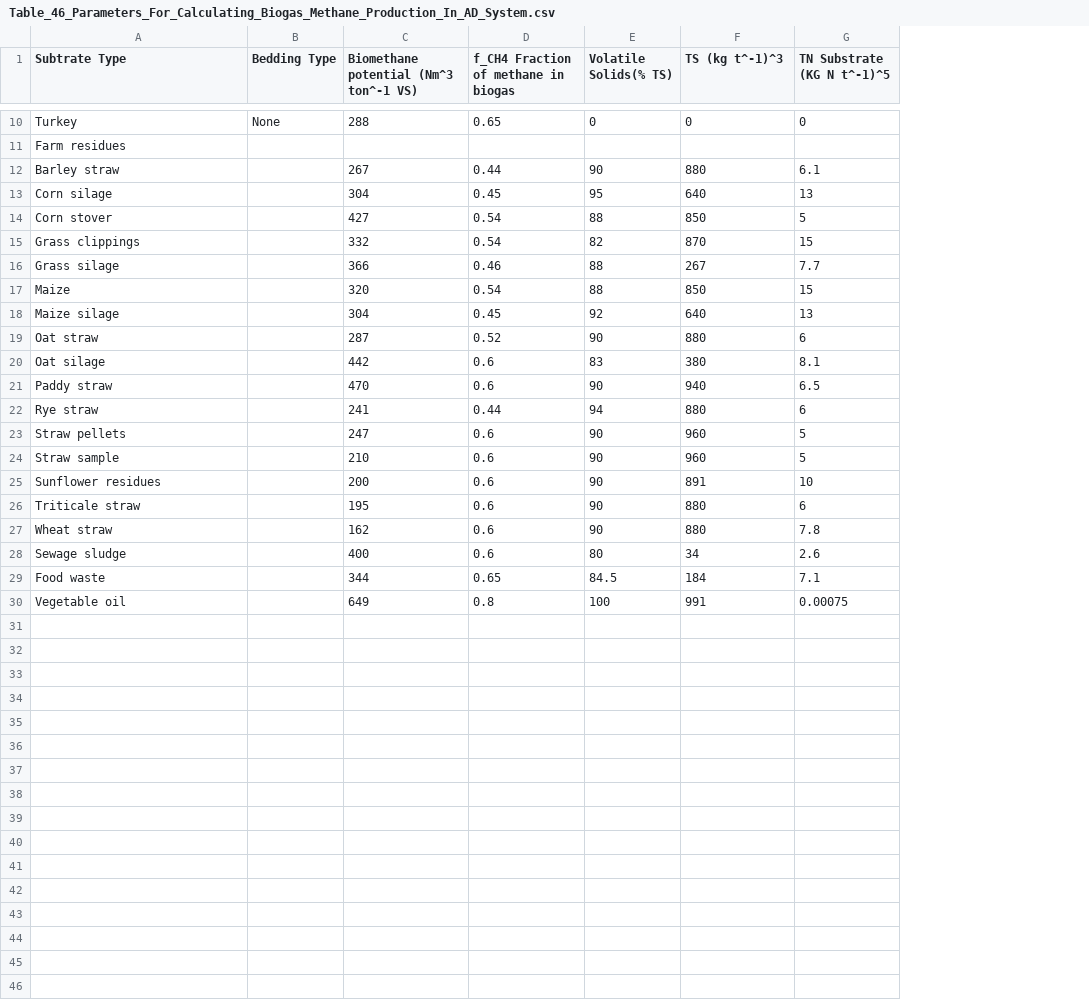
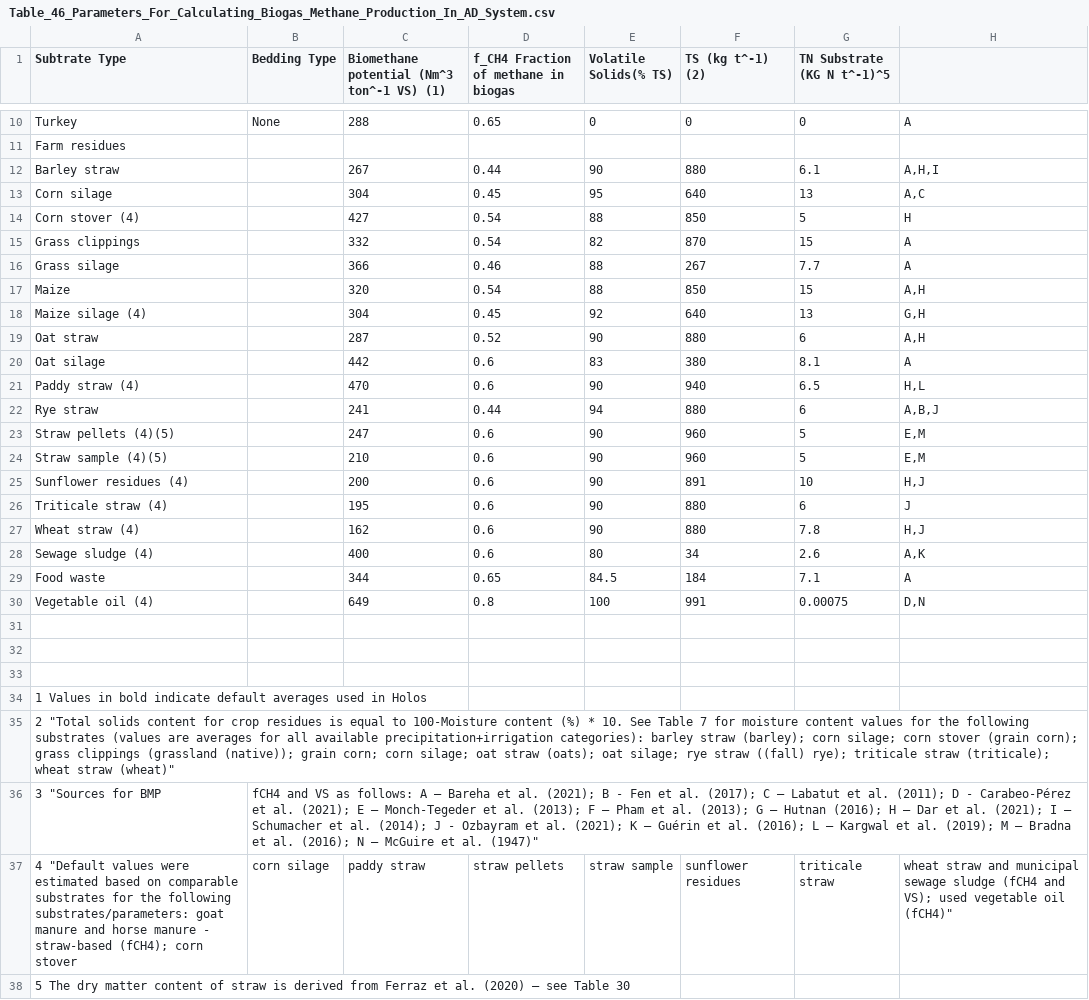
Before and after one commit to holos-aafc/Holos, a CSV file: H.Content/Resources/Table_46_Parameters_For_Calculating_Biogas_Methane_Production_In_AD_System.csv, drawn as a sheet; only a part is shown, gaps mark what is left out; the diff covers the shown part only; the diff names each change by its address in the sheet, - before the commit and + after, or states it on an @@ line.

Commit message:
Update Table_46_Parameters_For_Calculating_Biogas_Methane_Production_In_AD_System.csv
Added footnotes to table.

```diff
--- a/H.Content/Resources/Table_46_Parameters_For_Calculating_Biogas_Methane_Production_In_AD_System.csv
+++ b/H.Content/Resources/Table_46_Parameters_For_Calculating_Biogas_Methane_Production_In_AD_System.csv
+column H, rows 10-30: A |  | A,H,I | A,C | H | A | A | A,H | G,H | A,H | A | H,L | A,B,J | E,M | E,M | H,J | J | H,J | A,K | A | D,N
-C1: Biomethane potential (Nm^3 ton^-1 VS)
+C1: Biomethane potential (Nm^3 ton^-1 VS) (1)
-F1: TS (kg t^-1)^3
+F1: TS (kg t^-1) (2)
-A14 (Subtrate Type): Corn stover
+A14 (Subtrate Type): Corn stover (4)
-A18 (Subtrate Type): Maize silage
+A18 (Subtrate Type): Maize silage (4)
-A21 (Subtrate Type): Paddy straw
+A21 (Subtrate Type): Paddy straw (4)
-A23 (Subtrate Type): Straw pellets
+A23 (Subtrate Type): Straw pellets (4)(5)
-A24 (Subtrate Type): Straw sample
+A24 (Subtrate Type): Straw sample (4)(5)
-A25 (Subtrate Type): Sunflower residues
+A25 (Subtrate Type): Sunflower residues (4)
-A26 (Subtrate Type): Triticale straw
+A26 (Subtrate Type): Triticale straw (4)
-A27 (Subtrate Type): Wheat straw
+A27 (Subtrate Type): Wheat straw (4)
-A28 (Subtrate Type): Sewage sludge
+A28 (Subtrate Type): Sewage sludge (4)
-A30 (Subtrate Type): Vegetable oil
+A30 (Subtrate Type): Vegetable oil (4)
+row 31: (empty)
+row 32: (empty)
+row 33: (empty)
+row 34: 1 Values in bold indicate default averages used in Holos
+row 35: 2 "Total solids content for crop residues is equal to 100-Moisture content (%) * 10. See Table 7 for moisture content values for the following substrates (values are averages for all available precipitation+irrigation categories): barley straw (barley); corn silage; corn stover (grain corn); grass clippings (grassland (native)); grain corn; corn silage; oat straw (oats); oat silage; rye straw ((fall) rye); triticale straw (triticale); wheat straw (wheat)"
+row 36: 3 "Sources for BMP | fCH4 and VS as follows: A – Bareha et al. (2021); B - Fen et al. (2017); C – Labatut et al. (2011); D - Carabeo-Pérez et al. (2021); E – Monch-Tegeder et al. (2013); F – Pham et al. (2013); G – Hutnan (2016); H – Dar et al. (2021); I – Schumacher et al. (2014); J - Ozbayram et al. (2021); K – Guérin et al. (2016); L – Kargwal et al. (2019); M – Bradna et al. (2016); N – McGuire et al. (1947)"
+row 37: 4 "Default values were estimated based on comparable substrates for the following substrates/parameters: goat manure and horse manure - straw-based (fCH4); corn stover | corn silage | paddy straw | straw pellets | straw sample | sunflower residues | triticale straw | wheat straw and municipal sewage sludge (fCH4 and VS); used vegetable oil (fCH4)"
+row 38: 5 The dry matter content of straw is derived from Ferraz et al. (2020) – see Table 30
```
Also changed, not shown: 3 edited cells elsewhere in this file.
